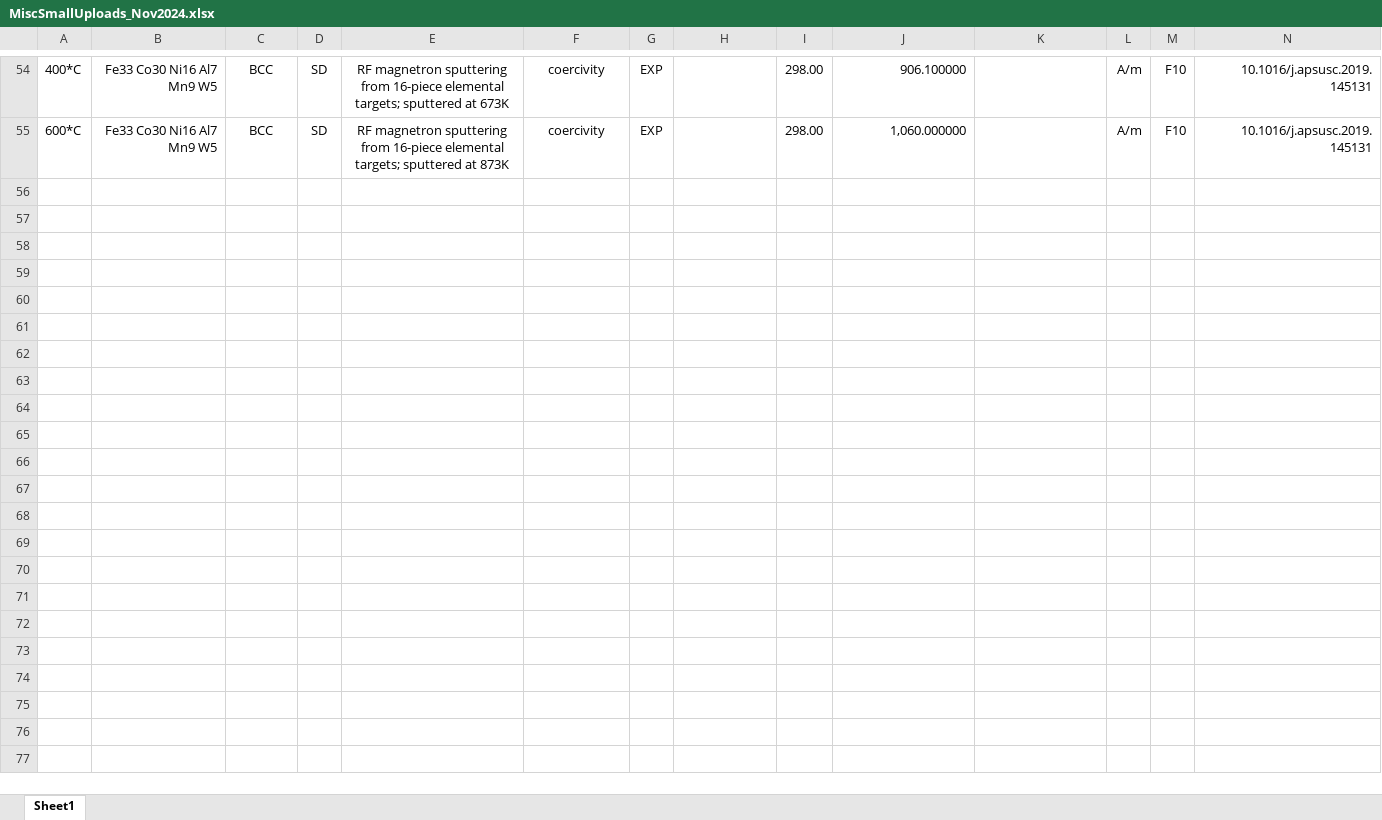
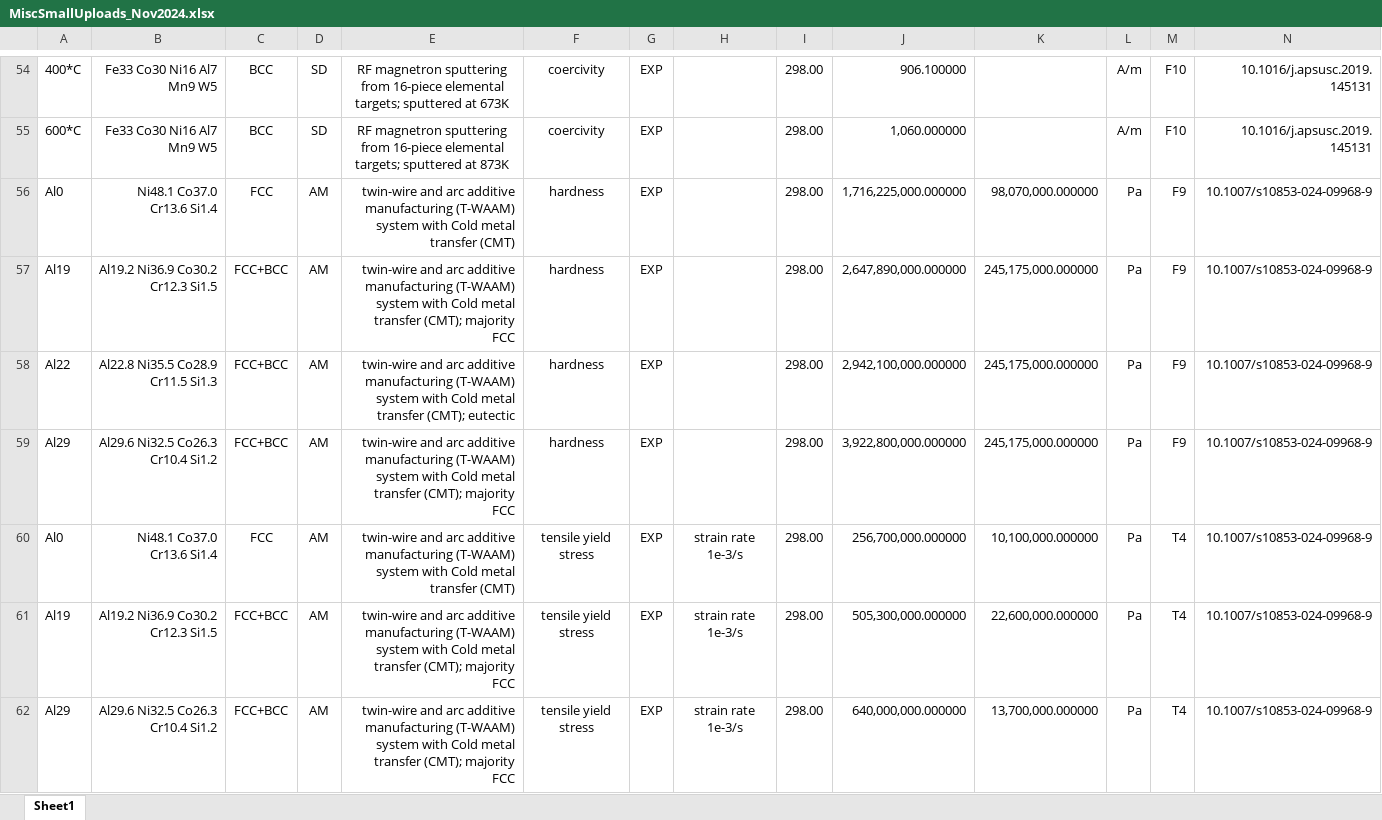
Before and after one commit to amkrajewski/ULTERA-contribute-amkrajewski, an Excel workbook: MiscSmallUploads_Nov2024.xlsx, sheet Sheet1, drawn as a sheet; only a part is shown, gaps mark what is left out; values as stored, in another font and other column widths than the file's, no borders; rows hold the shown columns only; the diff covers the shown part only; the diff names each change by its address in the sheet, - before the commit and + after, or states it on an @@ line.

Commit message:
- extracted data from  `10.1007/s10853-024-09968-9`

```diff
--- a/MiscSmallUploads_Nov2024.xlsx (sheet Sheet1)
+++ b/MiscSmallUploads_Nov2024.xlsx (sheet Sheet1)
+row 56: Al0 | Ni48.1 Co37.0 Cr13.6 Si1.4 | FCC | AM | twin-wire and arc additive manufacturing (T-WAAM) system with Cold metal transfer (CMT) | hardness | EXP |  | 298.00 | 1,716,225,000.000000 | 98,070,000.000000 | Pa | F9 | 10.1007/s10853-024-09968-9
+row 57: Al19 | Al19.2 Ni36.9 Co30.2 Cr12.3 Si1.5 | FCC+BCC | AM | twin-wire and arc additive manufacturing (T-WAAM) system with Cold metal transfer (CMT); majority FCC | hardness | EXP |  | 298.00 | 2,647,890,000.000000 | 245,175,000.000000 | Pa | F9 | 10.1007/s10853-024-09968-9
+row 58: Al22 | Al22.8 Ni35.5 Co28.9 Cr11.5 Si1.3 | FCC+BCC | AM | twin-wire and arc additive manufacturing (T-WAAM) system with Cold metal transfer (CMT); eutectic | hardness | EXP |  | 298.00 | 2,942,100,000.000000 | 245,175,000.000000 | Pa | F9 | 10.1007/s10853-024-09968-9
+row 59: Al29 | Al29.6 Ni32.5 Co26.3 Cr10.4 Si1.2 | FCC+BCC | AM | twin-wire and arc additive manufacturing (T-WAAM) system with Cold metal transfer (CMT); majority FCC | hardness | EXP |  | 298.00 | 3,922,800,000.000000 | 245,175,000.000000 | Pa | F9 | 10.1007/s10853-024-09968-9
+row 60: Al0 | Ni48.1 Co37.0 Cr13.6 Si1.4 | FCC | AM | twin-wire and arc additive manufacturing (T-WAAM) system with Cold metal transfer (CMT) | tensile yield stress | EXP | strain rate 1e-3/s | 298.00 | 256,700,000.000000 | 10,100,000.000000 | Pa | T4 | 10.1007/s10853-024-09968-9
+row 61: Al19 | Al19.2 Ni36.9 Co30.2 Cr12.3 Si1.5 | FCC+BCC | AM | twin-wire and arc additive manufacturing (T-WAAM) system with Cold metal transfer (CMT); majority FCC | tensile yield stress | EXP | strain rate 1e-3/s | 298.00 | 505,300,000.000000 | 22,600,000.000000 | Pa | T4 | 10.1007/s10853-024-09968-9
+row 62: Al29 | Al29.6 Ni32.5 Co26.3 Cr10.4 Si1.2 | FCC+BCC | AM | twin-wire and arc additive manufacturing (T-WAAM) system with Cold metal transfer (CMT); majority FCC | tensile yield stress | EXP | strain rate 1e-3/s | 298.00 | 640,000,000.000000 | 13,700,000.000000 | Pa | T4 | 10.1007/s10853-024-09968-9
```
Also changed, not shown: 6 added rows elsewhere in this sheet.
